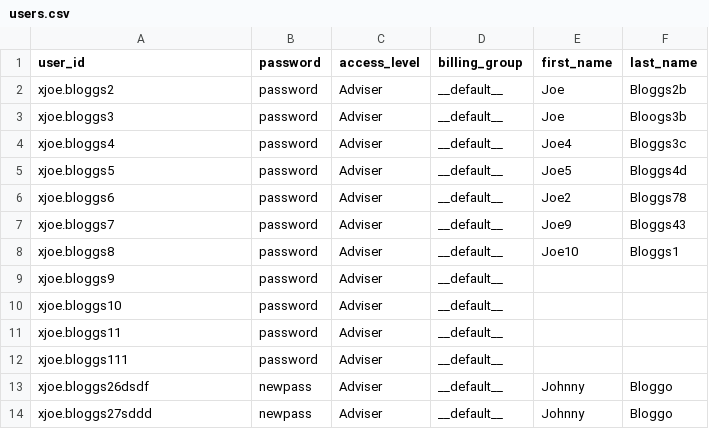
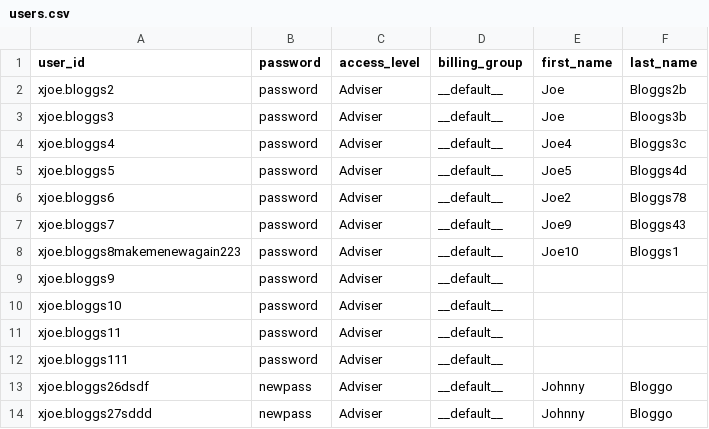
Before and after one commit to novocaine/xit, a CSV file: static/users.csv, drawn as a sheet.

```diff
--- a/static/users.csv
+++ b/static/users.csv
@@ -7,3 +7,3 @@ xjoe.bloggs6,password,Adviser,__default__,Joe2,Bloggs78
 xjoe.bloggs7,password,Adviser,__default__,Joe9,Bloggs43
-xjoe.bloggs8,password,Adviser,__default__,Joe10,Bloggs1
+xjoe.bloggs8makemenewagain223,password,Adviser,__default__,Joe10,Bloggs1
 xjoe.bloggs9,password,Adviser,__default__,,
```
Also changed, not shown: 1 other file.
